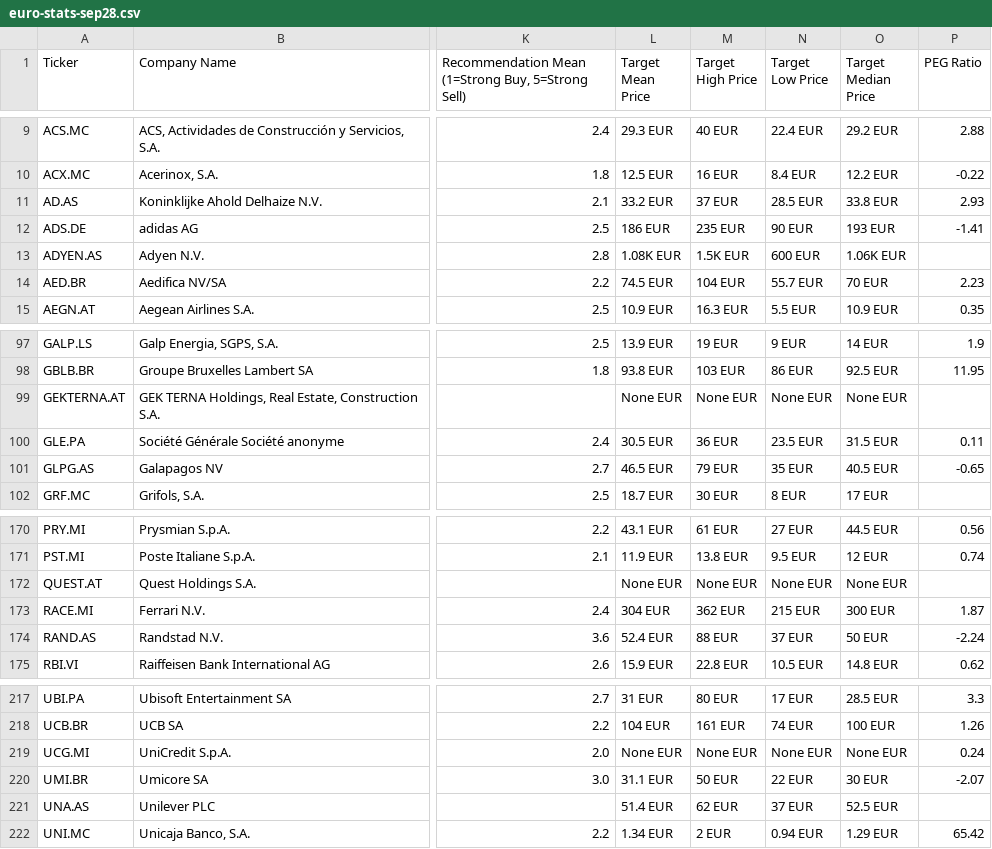
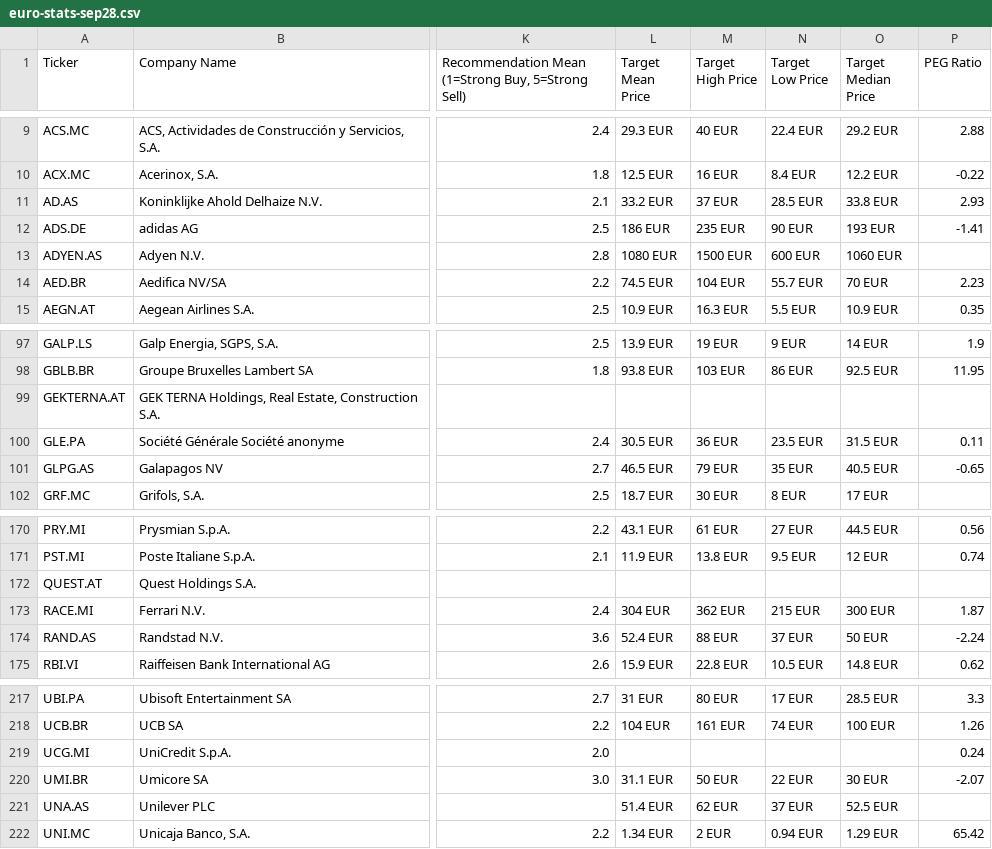
Before and after one commit to felixludos/stox, a CSV file: assets/euro-stats-sep28.csv, drawn as a sheet; only a part is shown, gaps mark what is left out; the diff covers the shown part only; the diff names each change by its address in the sheet, - before the commit and + after, or states it on an @@ line.

```diff
--- a/assets/euro-stats-sep28.csv
+++ b/assets/euro-stats-sep28.csv
-L13 (Target Mean Price): 1.08K EUR
+L13 (Target Mean Price): 1080 EUR
-M13 (Target High Price): 1.5K EUR
+M13 (Target High Price): 1500 EUR
-O13 (Target Median Price): 1.06K EUR
+O13 (Target Median Price): 1060 EUR
-L99 (Target Mean Price): None EUR
+L99 (Target Mean Price): (empty)
-M99 (Target High Price): None EUR
+M99 (Target High Price): (empty)
-N99 (Target Low Price): None EUR
+N99 (Target Low Price): (empty)
-O99 (Target Median Price): None EUR
+O99 (Target Median Price): (empty)
-L172 (Target Mean Price): None EUR
+L172 (Target Mean Price): (empty)
-M172 (Target High Price): None EUR
+M172 (Target High Price): (empty)
-N172 (Target Low Price): None EUR
+N172 (Target Low Price): (empty)
-O172 (Target Median Price): None EUR
+O172 (Target Median Price): (empty)
-L219 (Target Mean Price): None EUR
+L219 (Target Mean Price): (empty)
-M219 (Target High Price): None EUR
+M219 (Target High Price): (empty)
-N219 (Target Low Price): None EUR
+N219 (Target Low Price): (empty)
-O219 (Target Median Price): None EUR
+O219 (Target Median Price): (empty)
```
Also changed, not shown: 54 edited cells elsewhere in this file, assets/euro-stats-sep9.csv, 13 other files.
